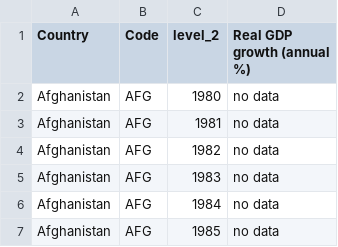
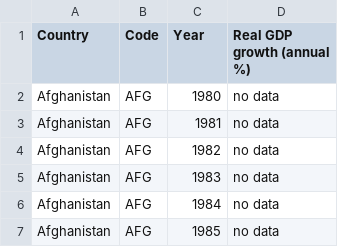
Before and after one commit to su20332/su20332.github.io, a CSV file: RealGDP_IMFcleandata.csv, drawn as a sheet; only a part is shown.

Commit message:
Add files via upload

```diff
--- a/RealGDP_IMFcleandata.csv
+++ b/RealGDP_IMFcleandata.csv
@@ -1,2 +1,2 @@
-Country,Code,level_2,Real GDP growth (annual %)
+Country,Code,Year,Real GDP growth (annual %)
 Afghanistan,AFG,1980,no data
```
